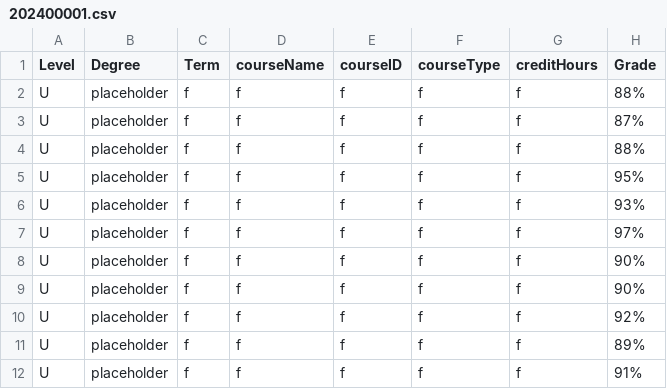
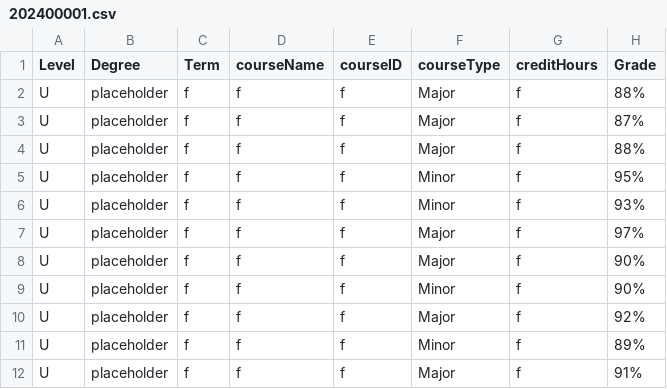
Before and after one commit to Alya109/transcriptSystem, a CSV file: 202400001.csv, drawn as a sheet.

Commit message:
Update 202400001.csv

```diff
--- a/202400001.csv
+++ b/202400001.csv
@@ -1,12 +1,12 @@
 Level,Degree,Term,courseName,courseID,courseType,creditHours,Grade
-U,placeholder,f,f,f,f,f,88%
-U,placeholder,f,f,f,f,f,87%
-U,placeholder,f,f,f,f,f,88%
-U,placeholder,f,f,f,f,f,95%
-U,placeholder,f,f,f,f,f,93%
-U,placeholder,f,f,f,f,f,97%
-U,placeholder,f,f,f,f,f,90%
-U,placeholder,f,f,f,f,f,90%
-U,placeholder,f,f,f,f,f,92%
-U,placeholder,f,f,f,f,f,89%
-U,placeholder,f,f,f,f,f,91%
+U,placeholder,f,f,f,Major,f,88%
+U,placeholder,f,f,f,Major,f,87%
+U,placeholder,f,f,f,Major,f,88%
+U,placeholder,f,f,f,Minor,f,95%
+U,placeholder,f,f,f,Minor,f,93%
+U,placeholder,f,f,f,Major,f,97%
+U,placeholder,f,f,f,Major,f,90%
+U,placeholder,f,f,f,Minor,f,90%
+U,placeholder,f,f,f,Major,f,92%
+U,placeholder,f,f,f,Minor,f,89%
+U,placeholder,f,f,f,Major,f,91%
```
